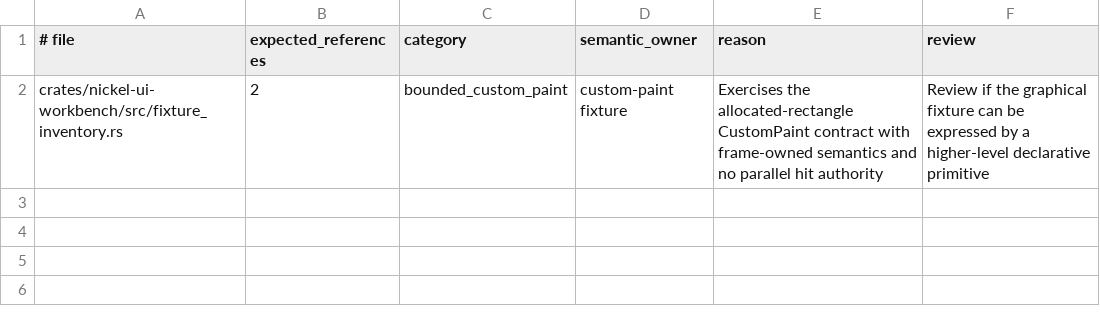
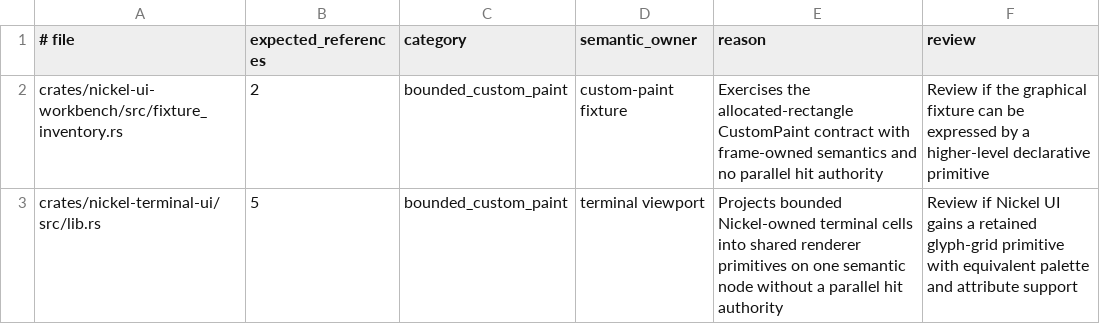
Before and after one commit to shortontech/nickel, a TSV file: assets/ui-authority-exceptions.tsv, drawn as a sheet; the diff names each change by its address in the sheet, - before the commit and + after, or states it on an @@ line.

Commit message:
Bound terminal viewport frame allocations

```diff
--- a/assets/ui-authority-exceptions.tsv
+++ b/assets/ui-authority-exceptions.tsv
+row 3: crates/nickel-terminal-ui/src/lib.rs | 5 | bounded_custom_paint | terminal viewport | Projects bounded Nickel-owned terminal cells into shared renderer primitives on one semantic node without a parallel hit authority | Review if Nickel UI gains a retained glyph-grid primitive with equivalent palette and attribute support
```
Also changed, not shown: 7 other files.
